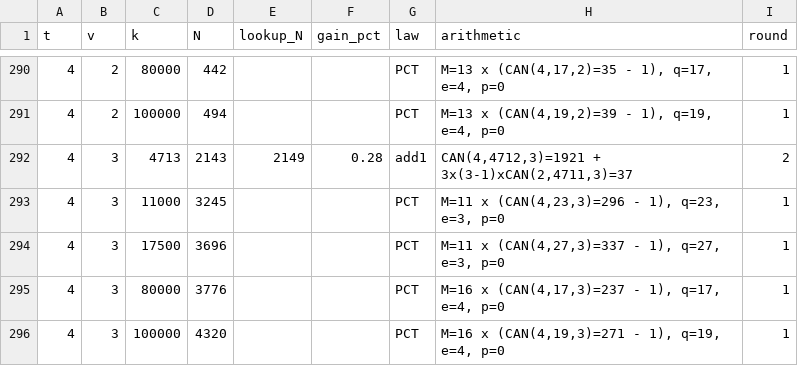
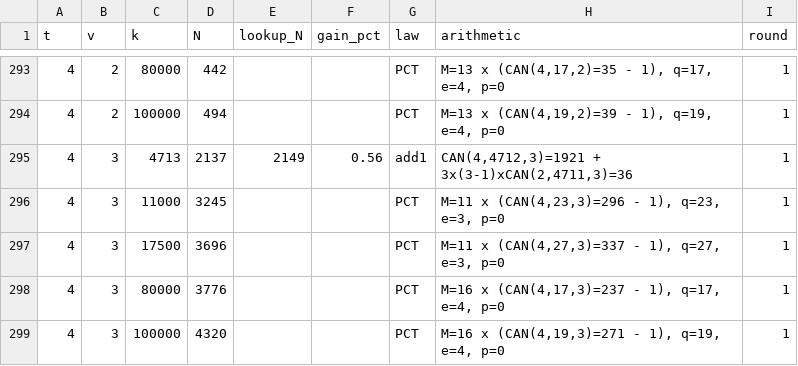
Before and after one commit to chrispbsmolen/ca-tools, a CSV file: table/derived.csv, drawn as a sheet; only a part is shown, gaps mark what is left out; the diff covers the shown part only.

```diff
--- a/table/derived.csv
+++ b/table/derived.csv
@@ -291,3 +294,3 @@ t,v,k,N,lookup_N,gain_pct,law,arithmetic,round
 4,2,100000,494,,,PCT,"M=13 x (CAN(4,19,2)=39 - 1), q=19, e=4, p=0",1
-4,3,4713,2143,2149,0.28,add1,"CAN(4,4712,3)=1921 + 3x(3-1)xCAN(2,4711,3)=37",2
+4,3,4713,2137,2149,0.56,add1,"CAN(4,4712,3)=1921 + 3x(3-1)xCAN(2,4711,3)=36",1
 4,3,11000,3245,,,PCT,"M=11 x (CAN(4,23,3)=296 - 1), q=23, e=3, p=0",1
```
Also changed, not shown: 5 added rows, 2 removed rows and 17 edited cells elsewhere in this file, table/MANIFEST.csv, 12 other files.
